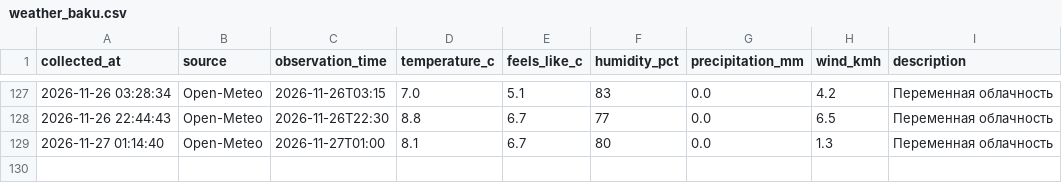
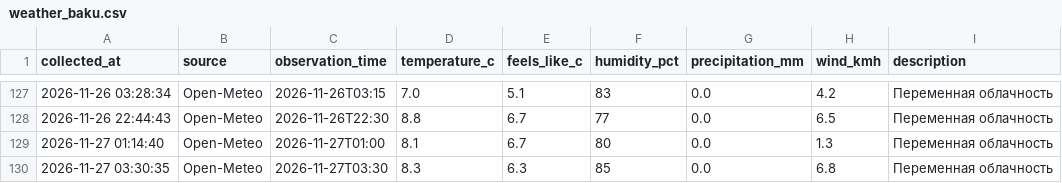
Before and after one commit to islamnasirova-cyber/weather-baku2, a CSV file: weather_baku.csv, drawn as a sheet; only a part is shown, gaps mark what is left out; the diff names each change by its address in the sheet, - before the commit and + after, or states it on an @@ line.

Commit message:
Weather update 2026-11-26 23:30 UTC

```diff
--- a/weather_baku.csv
+++ b/weather_baku.csv
+row 130: 2026-11-27 03:30:35 | Open-Meteo | 2026-11-27T03:30 | 8.3 | 6.3 | 85 | 0.0 | 6.8 | Переменная облачность
```
